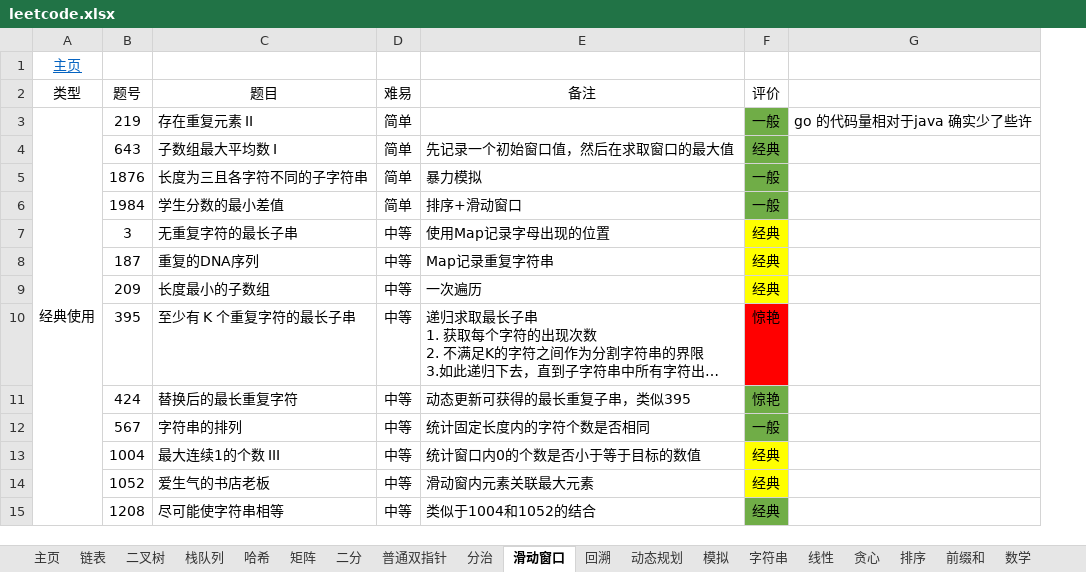
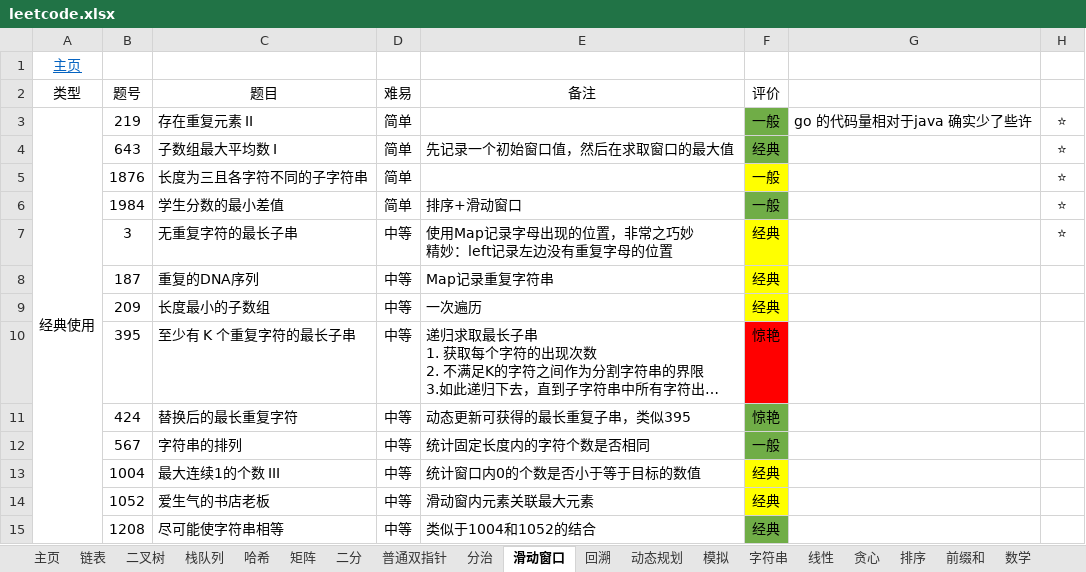
Before and after one commit to krest32/leetcode-record, an Excel workbook: leetcode/1. statistics/leetcode.xlsx, sheet 滑动窗口, drawn as a sheet; only a part is shown; long unchanged cells end in …; values as stored, in another font and other column widths than the file's, no borders; ↵ is a line break in a cell; the diff names each change by its address in the sheet, - before the commit and + after, or states it on an @@ line.

```diff
--- a/leetcode/1. statistics/leetcode.xlsx (sheet 滑动窗口)
+++ b/leetcode/1. statistics/leetcode.xlsx (sheet 滑动窗口)
+column H, rows 3-7: all ⭐
-E5 (备注): 暴力模拟
+E5 (备注): (empty)
-F5 fill: #70AD47
+F5 fill: #FFFF00
-E7 (备注): 使用Map记录字母出现的位置
+E7 (备注): 使用Map记录字母出现的位置，非常之巧妙 ↵ 精妙：left记录左边没有重复字母的位置
```
Also changed, not shown: sheet 栈队列, sheet 普通双指针, sheet 哈希, 8 other files.
